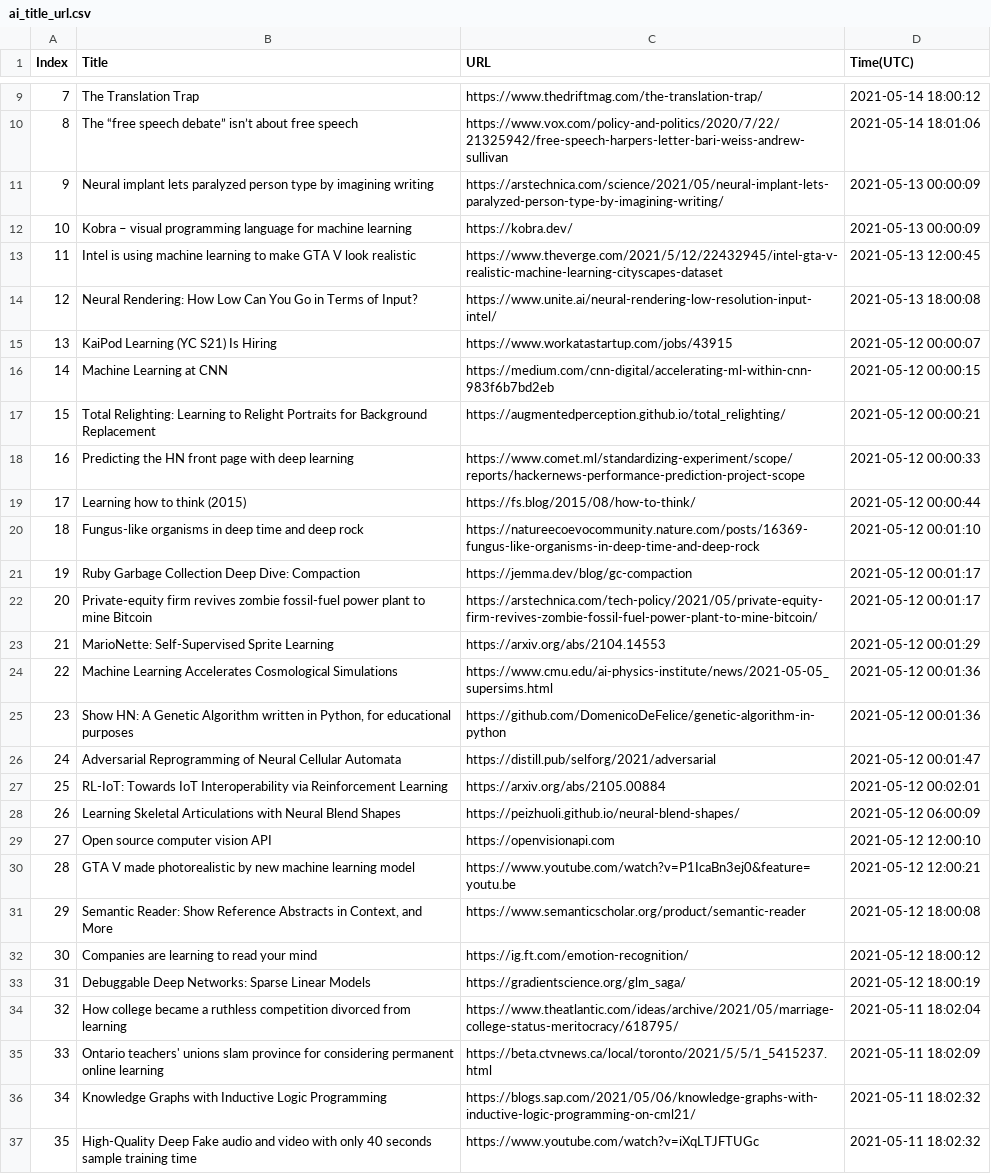
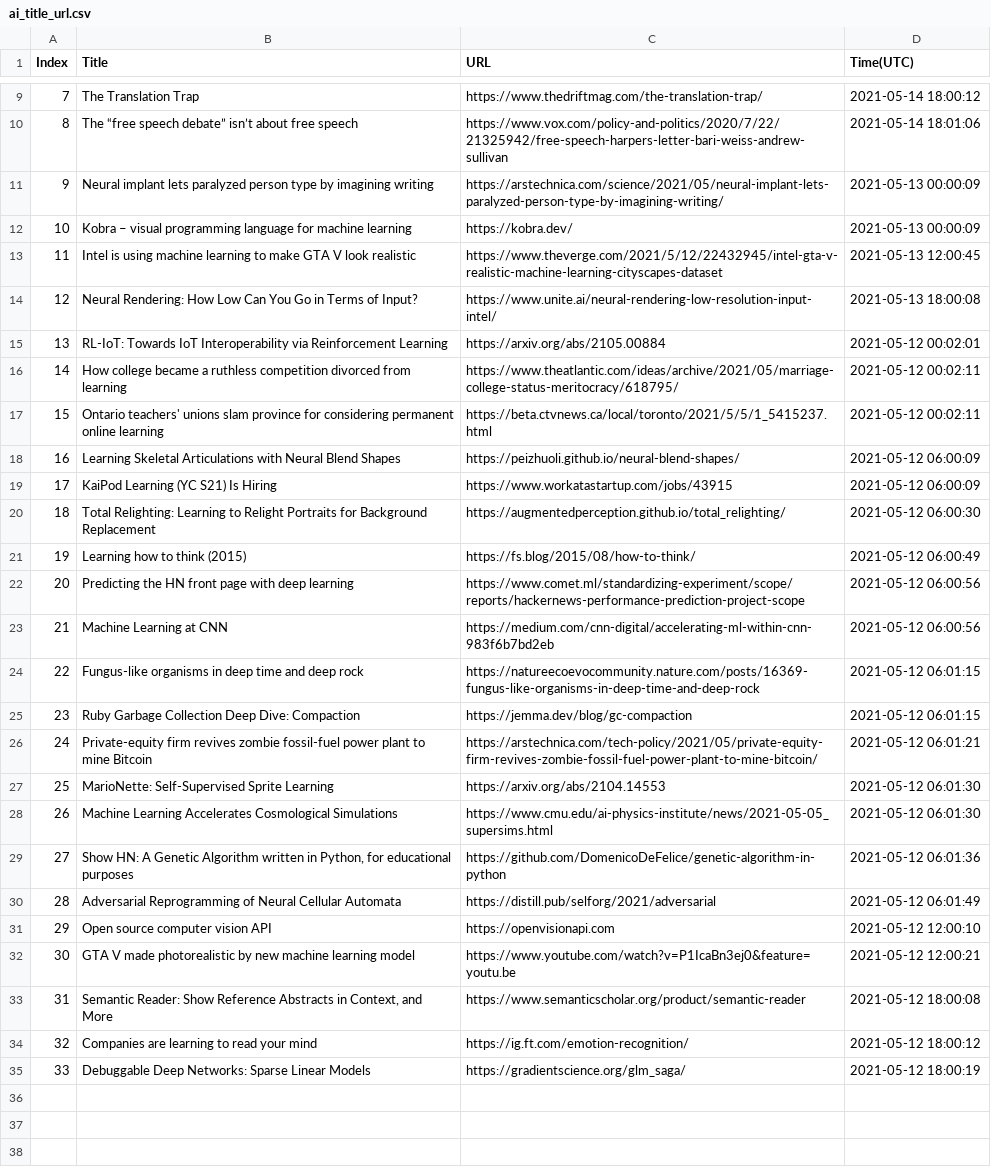
Before and after one commit to seitlab/seitlab.github.io, a CSV file: data/ai_title_url.csv, drawn as a sheet; only a part is shown, gaps mark what is left out; removed rows and columns are numbered as before the commit, all else as after; the diff names each change by its address in the sheet, - before the commit and + after, or states it on an @@ line.

```diff
--- a/data/ai_title_url.csv
+++ b/data/ai_title_url.csv
-row 15: 13 | KaiPod Learning (YC S21) Is Hiring | https://www.workatastartup.com/jobs/43915 | 2021-05-12 00:00:07
-row 16: 14 | Machine Learning at CNN | https://medium.com/cnn-digital/accelerating-ml-within-cnn-983f6b7bd2eb | 2021-05-12 00:00:15
-row 17: 15 | Total Relighting: Learning to Relight Portraits for Background Replacement | https://augmentedperception.github.io/total_relighting/ | 2021-05-12 00:00:21
-row 18: 16 | Predicting the HN front page with deep learning | https://www.comet.ml/standardizing-experiment/scope/reports/hackernews-performance-prediction-project-scope | 2021-05-12 00:00:33
-row 19: 17 | Learning how to think (2015) | https://fs.blog/2015/08/how-to-think/ | 2021-05-12 00:00:44
-row 20: 18 | Fungus-like organisms in deep time and deep rock | https://natureecoevocommunity.nature.com/posts/16369-fungus-like-organisms-in-deep-time-and-deep-rock | 2021-05-12 00:01:10
-row 21: 19 | Ruby Garbage Collection Deep Dive: Compaction | https://jemma.dev/blog/gc-compaction | 2021-05-12 00:01:17
-row 22: 20 | Private-equity firm revives zombie fossil-fuel power plant to mine Bitcoin | https://arstechnica.com/tech-policy/2021/05/private-equity-firm-revives-zombie-fossil-fuel-power-plant-to-mine-bitcoin/ | 2021-05-12 00:01:17
-row 23: 21 | MarioNette: Self-Supervised Sprite Learning | https://arxiv.org/abs/2104.14553 | 2021-05-12 00:01:29
-row 24: 22 | Machine Learning Accelerates Cosmological Simulations | https://www.cmu.edu/ai-physics-institute/news/2021-05-05_supersims.html | 2021-05-12 00:01:36
-row 25: 23 | Show HN: A Genetic Algorithm written in Python, for educational purposes | https://github.com/DomenicoDeFelice/genetic-algorithm-in-python | 2021-05-12 00:01:36
-row 26: 24 | Adversarial Reprogramming of Neural Cellular Automata | https://distill.pub/selforg/2021/adversarial | 2021-05-12 00:01:47
@@ column A (Index) renumbered between rows 15 and 35 @@
+row 16: 14 | How college became a ruthless competition divorced from learning | https://www.theatlantic.com/ideas/archive/2021/05/marriage-college-status-meritocracy/618795/ | 2021-05-12 00:02:11
+row 17: 15 | Ontario teachers' unions slam province for considering permanent online learning | https://beta.ctvnews.ca/local/toronto/2021/5/5/1_5415237.html | 2021-05-12 00:02:11
+row 19: 17 | KaiPod Learning (YC S21) Is Hiring | https://www.workatastartup.com/jobs/43915 | 2021-05-12 06:00:09
+row 20: 18 | Total Relighting: Learning to Relight Portraits for Background Replacement | https://augmentedperception.github.io/total_relighting/ | 2021-05-12 06:00:30
+row 21: 19 | Learning how to think (2015) | https://fs.blog/2015/08/how-to-think/ | 2021-05-12 06:00:49
+row 22: 20 | Predicting the HN front page with deep learning | https://www.comet.ml/standardizing-experiment/scope/reports/hackernews-performance-prediction-project-scope | 2021-05-12 06:00:56
+row 23: 21 | Machine Learning at CNN | https://medium.com/cnn-digital/accelerating-ml-within-cnn-983f6b7bd2eb | 2021-05-12 06:00:56
+row 24: 22 | Fungus-like organisms in deep time and deep rock | https://natureecoevocommunity.nature.com/posts/16369-fungus-like-organisms-in-deep-time-and-deep-rock | 2021-05-12 06:01:15
+row 25: 23 | Ruby Garbage Collection Deep Dive: Compaction | https://jemma.dev/blog/gc-compaction | 2021-05-12 06:01:15
+row 26: 24 | Private-equity firm revives zombie fossil-fuel power plant to mine Bitcoin | https://arstechnica.com/tech-policy/2021/05/private-equity-firm-revives-zombie-fossil-fuel-power-plant-to-mine-bitcoin/ | 2021-05-12 06:01:21
+row 27: 25 | MarioNette: Self-Supervised Sprite Learning | https://arxiv.org/abs/2104.14553 | 2021-05-12 06:01:30
+row 28: 26 | Machine Learning Accelerates Cosmological Simulations | https://www.cmu.edu/ai-physics-institute/news/2021-05-05_supersims.html | 2021-05-12 06:01:30
+row 29: 27 | Show HN: A Genetic Algorithm written in Python, for educational purposes | https://github.com/DomenicoDeFelice/genetic-algorithm-in-python | 2021-05-12 06:01:36
+row 30: 28 | Adversarial Reprogramming of Neural Cellular Automata | https://distill.pub/selforg/2021/adversarial | 2021-05-12 06:01:49
-row 34: 32 | How college became a ruthless competition divorced from learning | https://www.theatlantic.com/ideas/archive/2021/05/marriage-college-status-meritocracy/618795/ | 2021-05-11 18:02:04
-row 35: 33 | Ontario teachers' unions slam province for considering permanent online learning | https://beta.ctvnews.ca/local/toronto/2021/5/5/1_5415237.html | 2021-05-11 18:02:09
-row 36: 34 | Knowledge Graphs with Inductive Logic Programming | https://blogs.sap.com/2021/05/06/knowledge-graphs-with-inductive-logic-programming-on-cml21/ | 2021-05-11 18:02:32
-row 37: 35 | High-Quality Deep Fake audio and video with only 40 seconds sample training time | https://www.youtube.com/watch?v=iXqLTJFTUGc | 2021-05-11 18:02:32
```
Also changed, not shown: data/blockchain_title_url.csv, data/security_title_url.csv, 2 other files.
